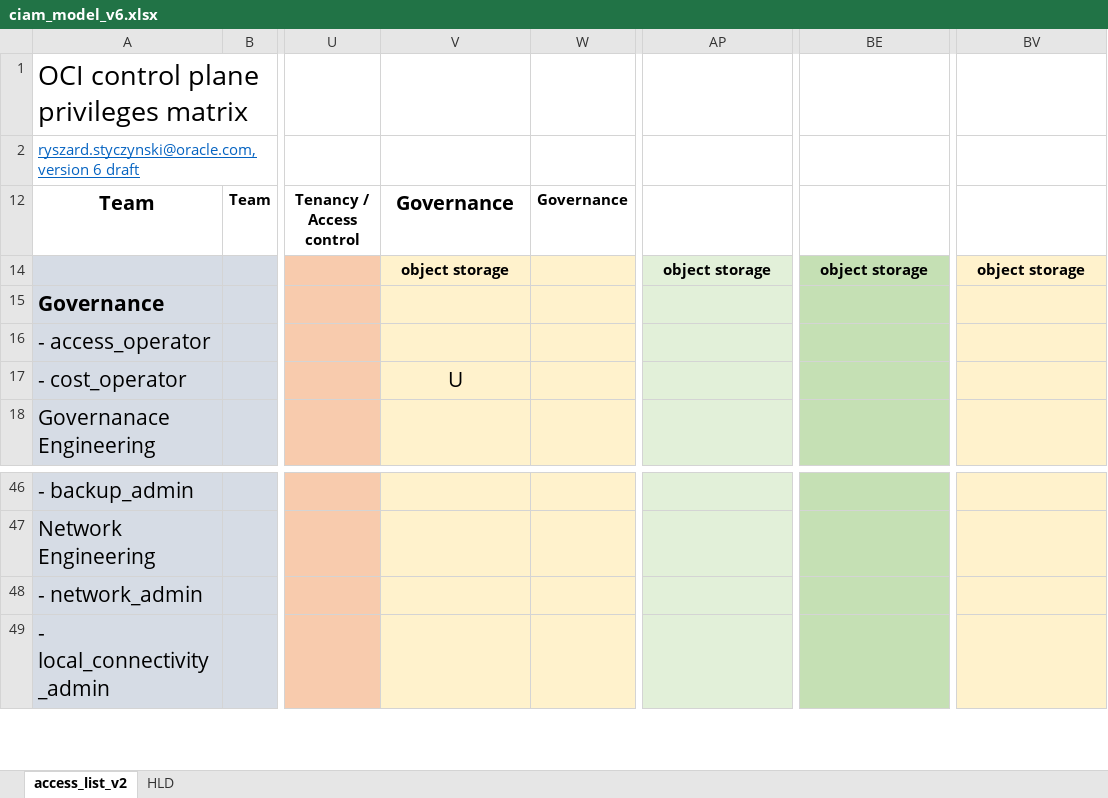
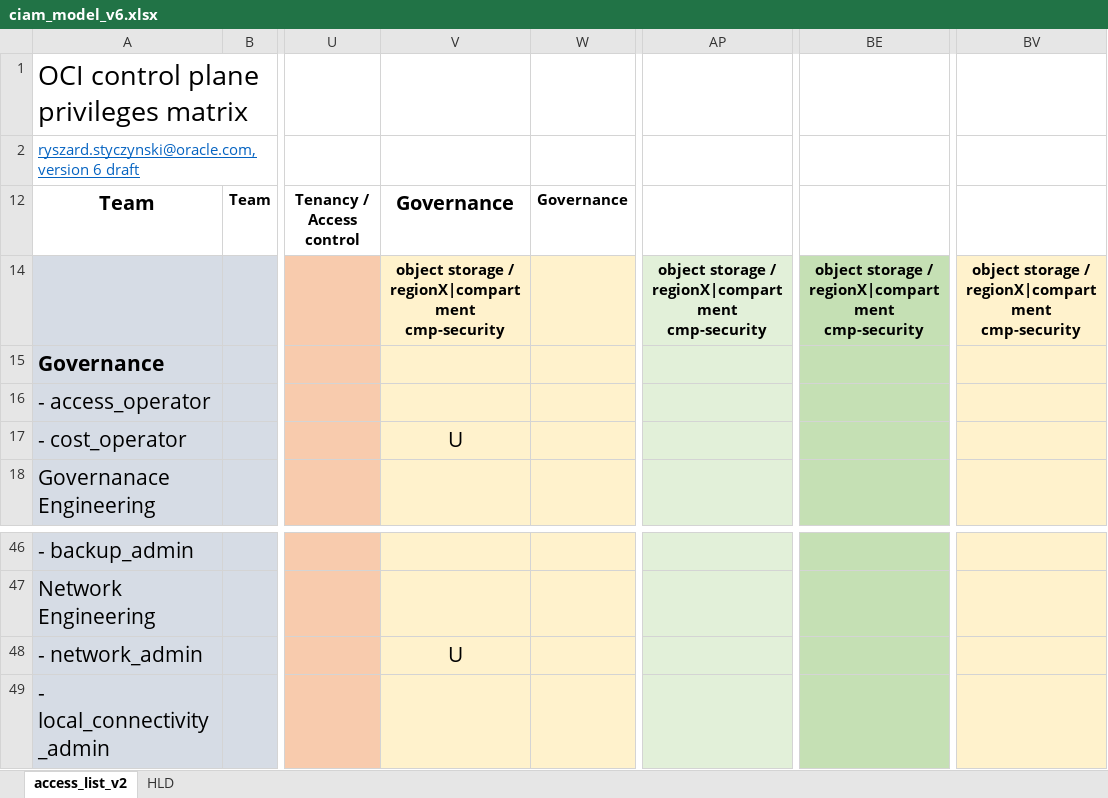
Before and after one commit to rstyczynski/Crystal_IAM, an Excel workbook: data/ciam_model_v6.xlsx, sheet access_list_v2, drawn as a sheet; only a part is shown, gaps mark what is left out; values as stored, in another font and other column widths than the file's, no borders; the diff names each change by its address in the sheet, - before the commit and + after, or states it on an @@ line.

Commit message:
service policies for object storage

```diff
--- a/data/ciam_model_v6.xlsx (sheet access_list_v2)
+++ b/data/ciam_model_v6.xlsx (sheet access_list_v2)
-V14: object storage
+V14: object storage / regionX|compartment cmp-security
-AP14: object storage
+AP14: object storage / regionX|compartment cmp-security
-BE14: object storage
+BE14: object storage / regionX|compartment cmp-security
-BV14: object storage
+BV14: object storage / regionX|compartment cmp-security
-V48: (empty)
+V48: U
```
Also changed, not shown: hidden cells, 3 other files.
